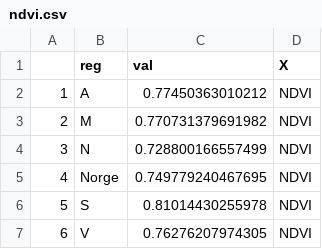
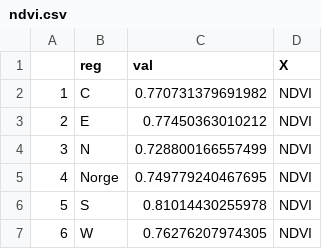
Before and after one commit to NINAnor/IBECA, a CSV file: output/indicator_values/ndvi.csv, drawn as a sheet.

```diff
--- a/output/indicator_values/ndvi.csv
+++ b/output/indicator_values/ndvi.csv
@@ -1,4 +1,4 @@
 "","reg","val","X"
-"1","A",0.77450363010212,"NDVI"
-"2","M",0.770731379691982,"NDVI"
+"1","C",0.770731379691982,"NDVI"
+"2","E",0.77450363010212,"NDVI"
 "3","N",0.728800166557499,"NDVI"
@@ -6,2 +6,2 @@
 "5","S",0.81014430255978,"NDVI"
-"6","V",0.76276207974305,"NDVI"
+"6","W",0.76276207974305,"NDVI"
```
Also changed, not shown: 5 other files.
